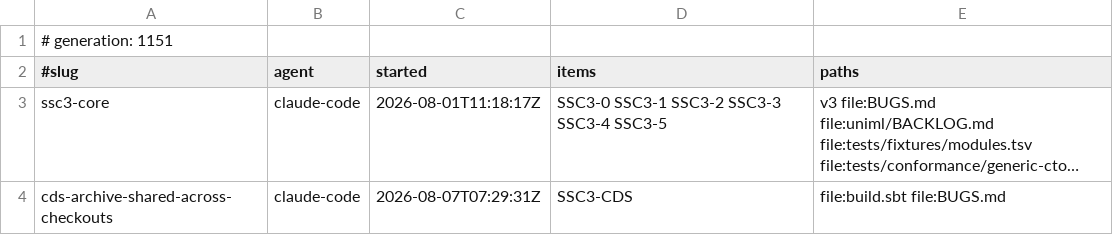
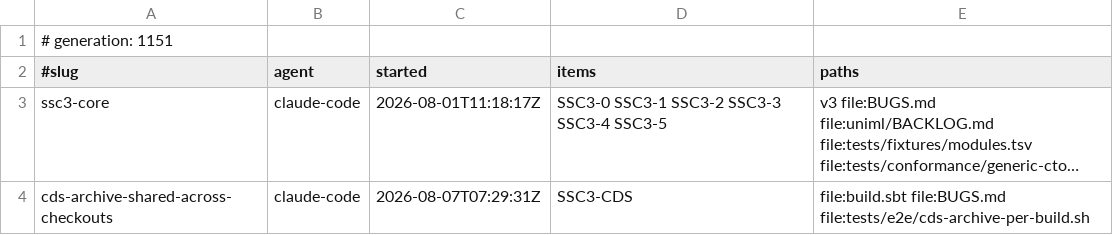
Before and after one commit to sergey-scherbina/scalascript, a TSV file: .work/active/LEDGER.tsv, drawn as a sheet; long unchanged cells end in …; the diff names each change by its address in the sheet, - before the commit and + after, or states it on an @@ line.

Commit message:
claim(cds-archive-shared-across-checkouts): widen to the gate file for the fix

```diff
--- a/.work/active/LEDGER.tsv
+++ b/.work/active/LEDGER.tsv
-E4 (paths): file:build.sbt file:BUGS.md
+E4 (paths): file:build.sbt file:BUGS.md file:tests/e2e/cds-archive-per-build.sh
```
